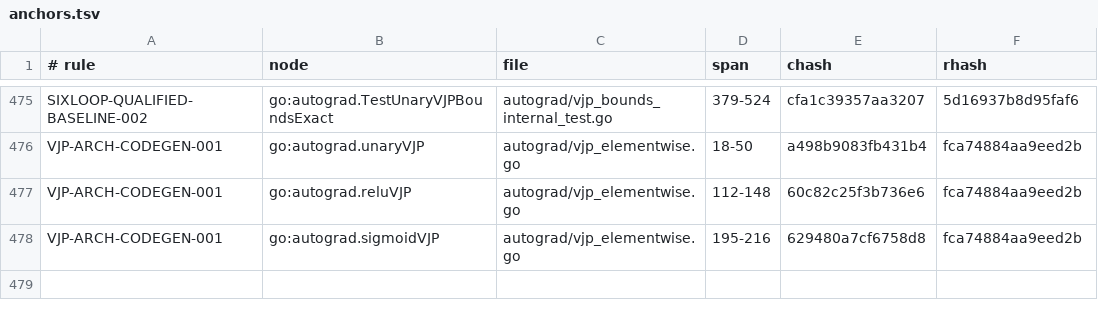
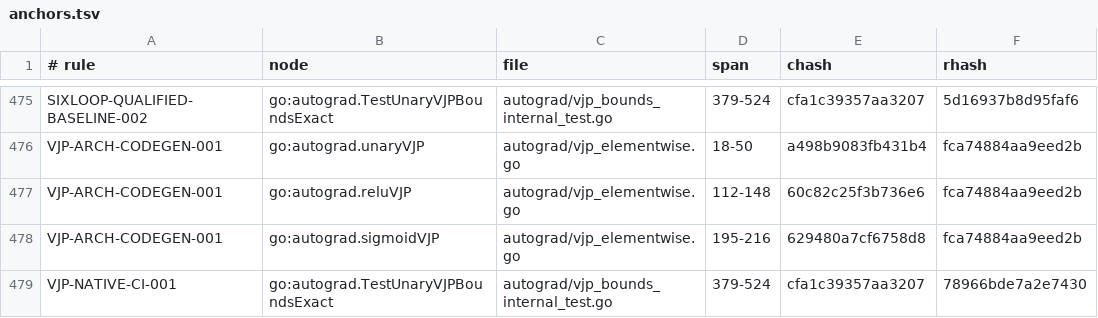
Before and after one commit to jxsl13/goai, a TSV file: .spectackle/anchors.tsv, drawn as a sheet; only a part is shown, gaps mark what is left out; the diff names each change by its address in the sheet, - before the commit and + after, or states it on an @@ line.

Commit message:
spectackle(active): P-01M2643W3SF7Q records

```diff
--- a/.spectackle/anchors.tsv
+++ b/.spectackle/anchors.tsv
+row 479: VJP-NATIVE-CI-001 | go:autograd.TestUnaryVJPBoundsExact | autograd/vjp_bounds_internal_test.go | 379-524 | cfa1c39357aa3207 | 78966bde7a2e7430
```
